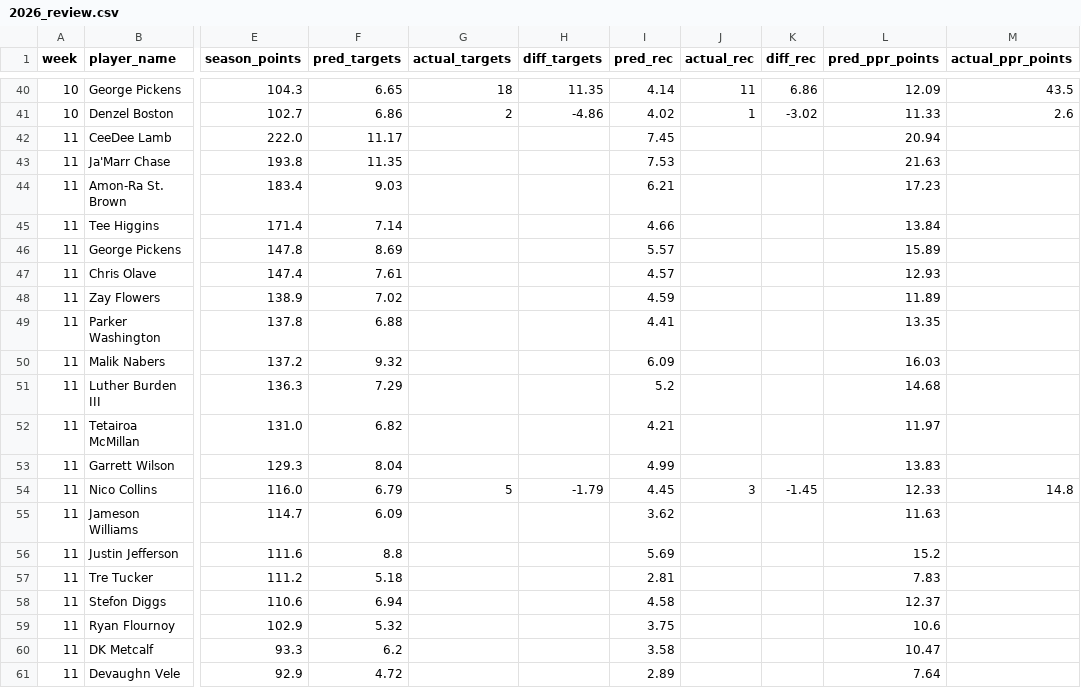
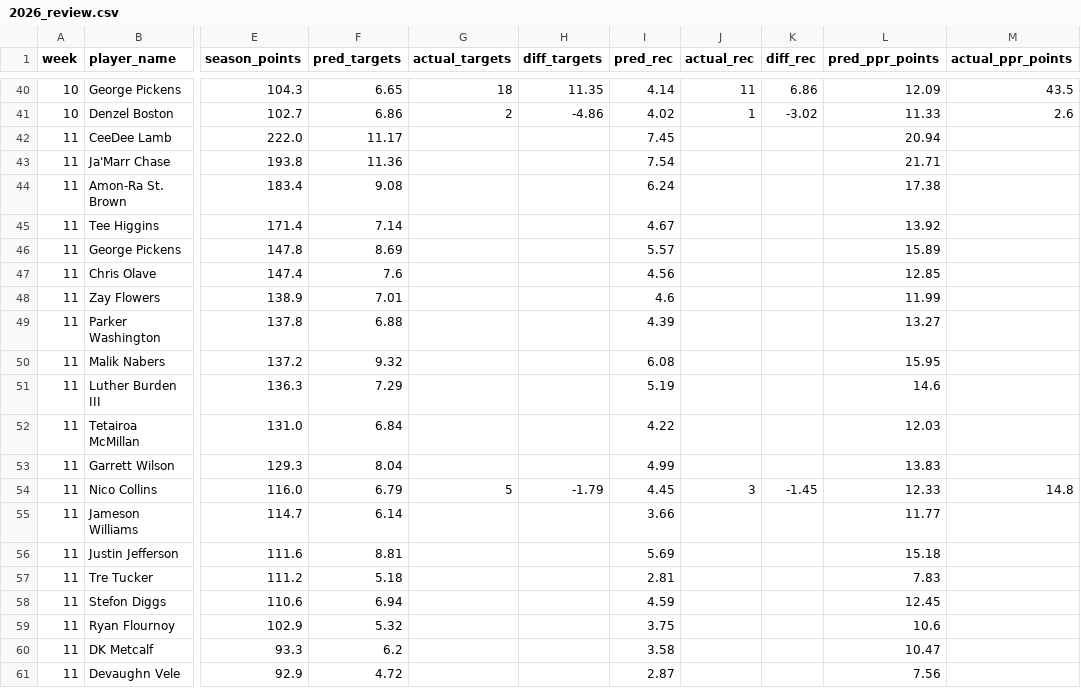
Before and after one commit to danieldelgado25/fantasy-web-app, a CSV file: backend/predictions/2026_review.csv, drawn as a sheet; only a part is shown, gaps mark what is left out; the diff covers the shown part only; the diff names each change by its address in the sheet, - before the commit and + after, or states it on an @@ line.

```diff
--- a/backend/predictions/2026_review.csv
+++ b/backend/predictions/2026_review.csv
-F43 (pred_targets): 11.35
+F43 (pred_targets): 11.36
-I43 (pred_rec): 7.53
+I43 (pred_rec): 7.54
-L43 (pred_ppr_points): 21.63
+L43 (pred_ppr_points): 21.71
-F44 (pred_targets): 9.03
+F44 (pred_targets): 9.08
-I44 (pred_rec): 6.21
+I44 (pred_rec): 6.24
-L44 (pred_ppr_points): 17.23
+L44 (pred_ppr_points): 17.38
-I45 (pred_rec): 4.66
+I45 (pred_rec): 4.67
-L45 (pred_ppr_points): 13.84
+L45 (pred_ppr_points): 13.92
-F47 (pred_targets): 7.61
+F47 (pred_targets): 7.6
-I47 (pred_rec): 4.57
+I47 (pred_rec): 4.56
-L47 (pred_ppr_points): 12.93
+L47 (pred_ppr_points): 12.85
-F48 (pred_targets): 7.02
+F48 (pred_targets): 7.01
-I48 (pred_rec): 4.59
+I48 (pred_rec): 4.6
-L48 (pred_ppr_points): 11.89
+L48 (pred_ppr_points): 11.99
-I49 (pred_rec): 4.41
+I49 (pred_rec): 4.39
-L49 (pred_ppr_points): 13.35
+L49 (pred_ppr_points): 13.27
-I50 (pred_rec): 6.09
+I50 (pred_rec): 6.08
-L50 (pred_ppr_points): 16.03
+L50 (pred_ppr_points): 15.95
-I51 (pred_rec): 5.2
+I51 (pred_rec): 5.19
-L51 (pred_ppr_points): 14.68
+L51 (pred_ppr_points): 14.6
-F52 (pred_targets): 6.82
+F52 (pred_targets): 6.84
-I52 (pred_rec): 4.21
+I52 (pred_rec): 4.22
-L52 (pred_ppr_points): 11.97
+L52 (pred_ppr_points): 12.03
-F55 (pred_targets): 6.09
+F55 (pred_targets): 6.14
-I55 (pred_rec): 3.62
+I55 (pred_rec): 3.66
-L55 (pred_ppr_points): 11.63
+L55 (pred_ppr_points): 11.77
-F56 (pred_targets): 8.8
+F56 (pred_targets): 8.81
-L56 (pred_ppr_points): 15.2
+L56 (pred_ppr_points): 15.18
-I58 (pred_rec): 4.58
+I58 (pred_rec): 4.59
-L58 (pred_ppr_points): 12.37
+L58 (pred_ppr_points): 12.45
-I61 (pred_rec): 2.89
+I61 (pred_rec): 2.87
-L61 (pred_ppr_points): 7.64
+L61 (pred_ppr_points): 7.56
```
Also changed, not shown: 16 edited cells elsewhere in this file, backend/predictions/2026.csv, 4 other files.
